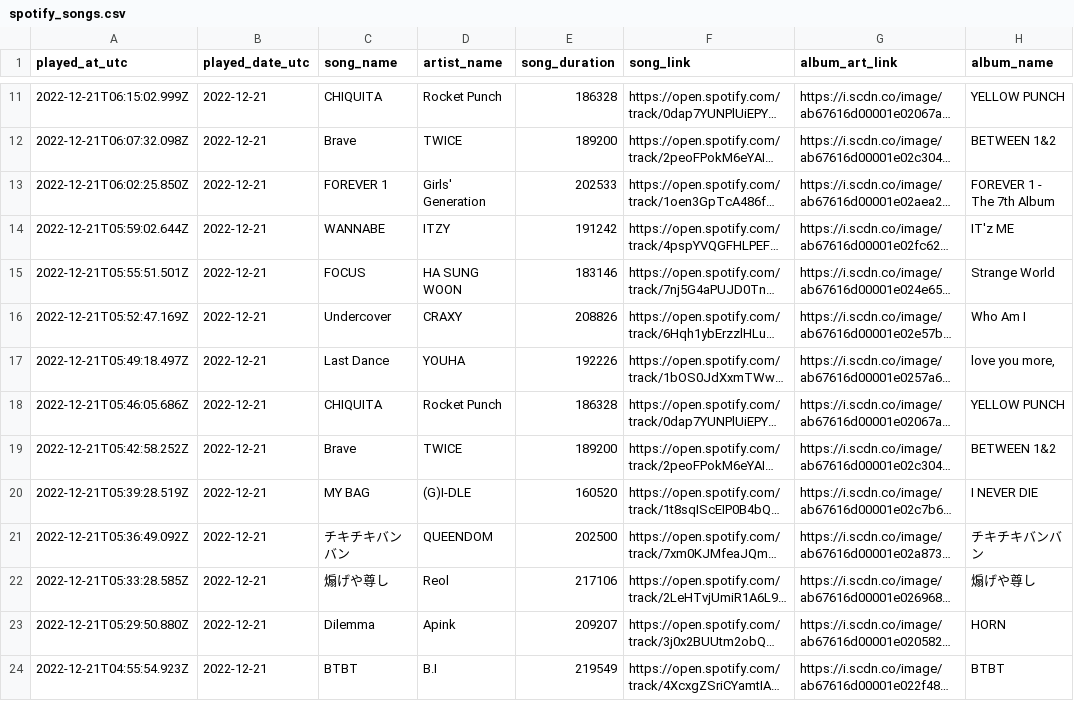
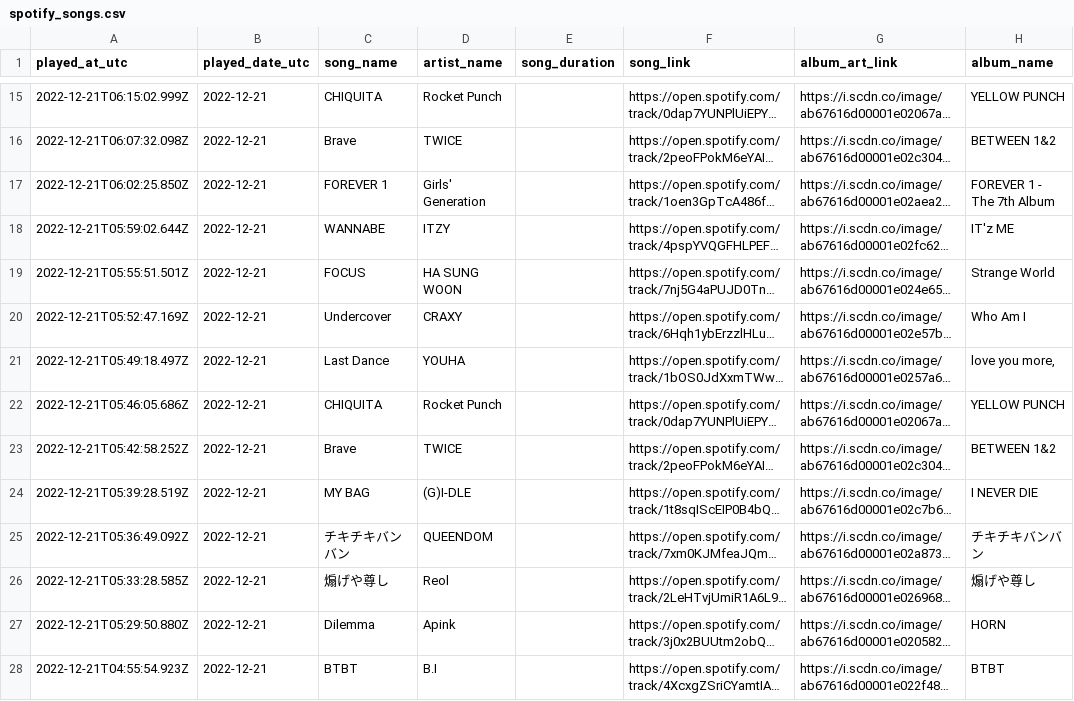
Before and after one commit to calbergs/spotify-api, a CSV file: spotify_data/spotify_songs.csv, drawn as a sheet; only a part is shown, gaps mark what is left out; long unchanged cells end in …; addresses are those after the commit; the diff covers the shown part only; the diff names each change by its address in the sheet, - before the commit and + after, or states it on an @@ line.

```diff
--- a/spotify_data/spotify_songs.csv
+++ b/spotify_data/spotify_songs.csv
-E15 (song_duration): 186328
+E15 (song_duration): (empty)
-E16 (song_duration): 189200
+E16 (song_duration): (empty)
-E17 (song_duration): 202533
+E17 (song_duration): (empty)
-E18 (song_duration): 191242
+E18 (song_duration): (empty)
-E19 (song_duration): 183146
+E19 (song_duration): (empty)
-E20 (song_duration): 208826
+E20 (song_duration): (empty)
-E21 (song_duration): 192226
+E21 (song_duration): (empty)
-E22 (song_duration): 186328
+E22 (song_duration): (empty)
-E23 (song_duration): 189200
+E23 (song_duration): (empty)
-E24 (song_duration): 160520
+E24 (song_duration): (empty)
-E25 (song_duration): 202500
+E25 (song_duration): (empty)
-E26 (song_duration): 217106
+E26 (song_duration): (empty)
-E27 (song_duration): 209207
+E27 (song_duration): (empty)
-E28 (song_duration): 219549
+E28 (song_duration): (empty)
```
Also changed, not shown: 4 added rows, 4 removed rows and 32 edited cells elsewhere in this file, spotify_data/spotify_genres.csv, 1 other file.
